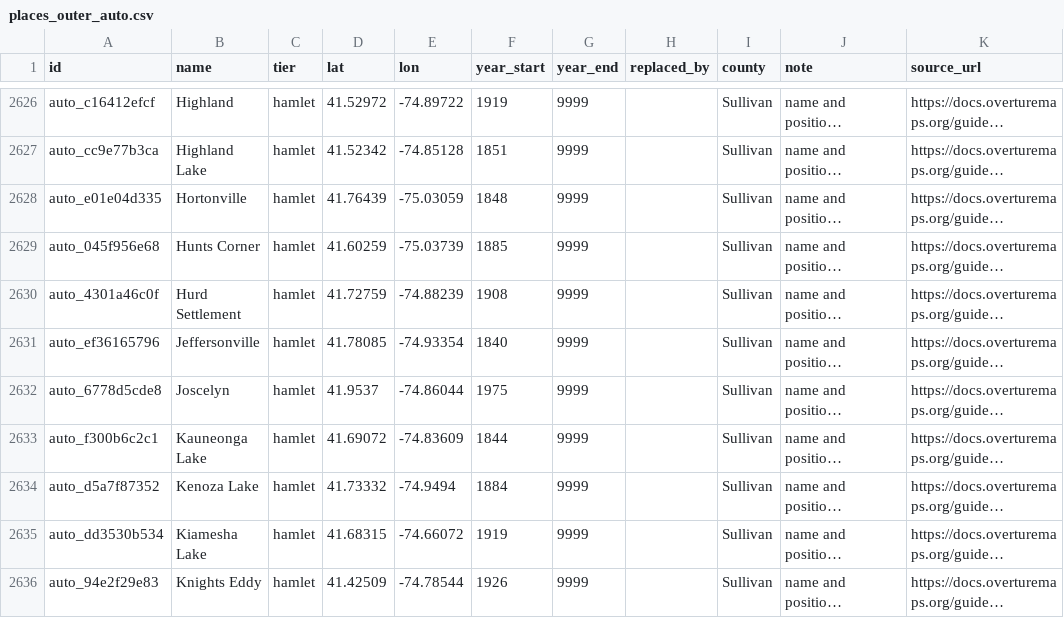
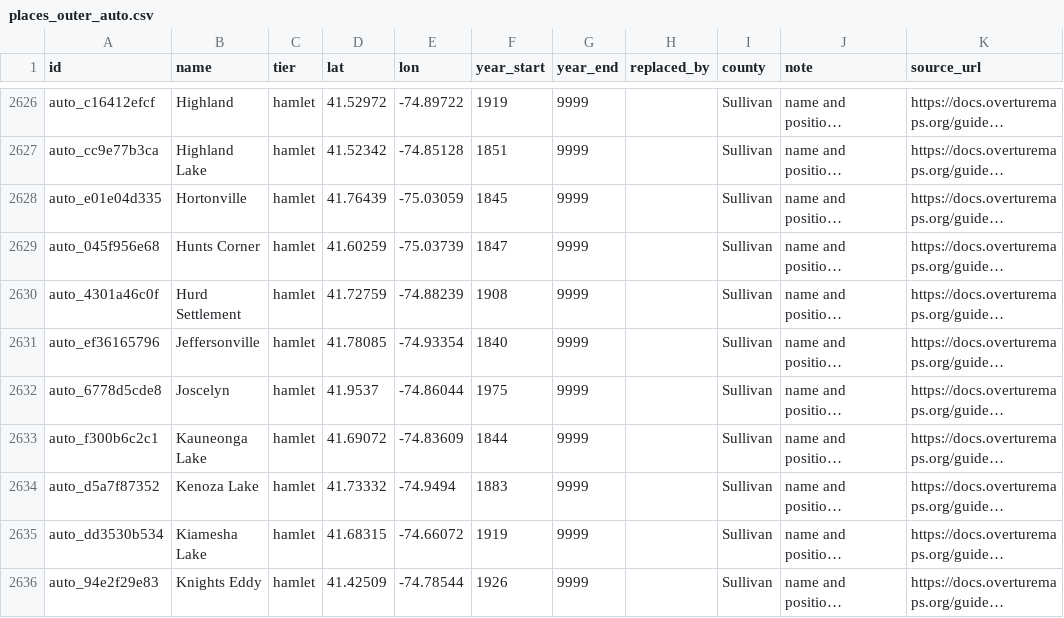
Before and after one commit to tjaffee99/nyc, a CSV file: data/tables/places_outer_auto.csv, drawn as a sheet; only a part is shown, gaps mark what is left out; long unchanged cells end in …; the diff covers the shown part only; the diff names each change by its address in the sheet, - before the commit and + after, or states it on an @@ line.

```diff
--- a/data/tables/places_outer_auto.csv
+++ b/data/tables/places_outer_auto.csv
-F2628 (year_start): 1848
+F2628 (year_start): 1845
-F2629 (year_start): 1885
+F2629 (year_start): 1847
-F2634 (year_start): 1884
+F2634 (year_start): 1883
```
Also changed, not shown: 65 edited cells elsewhere in this file.
